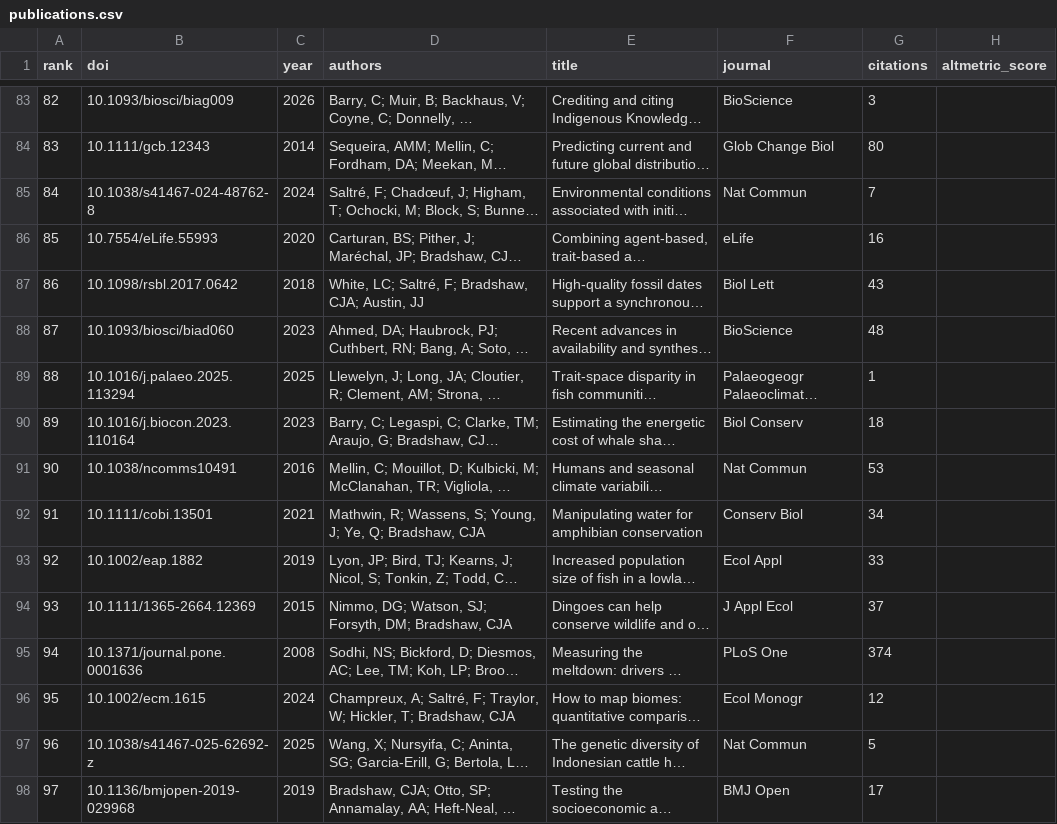
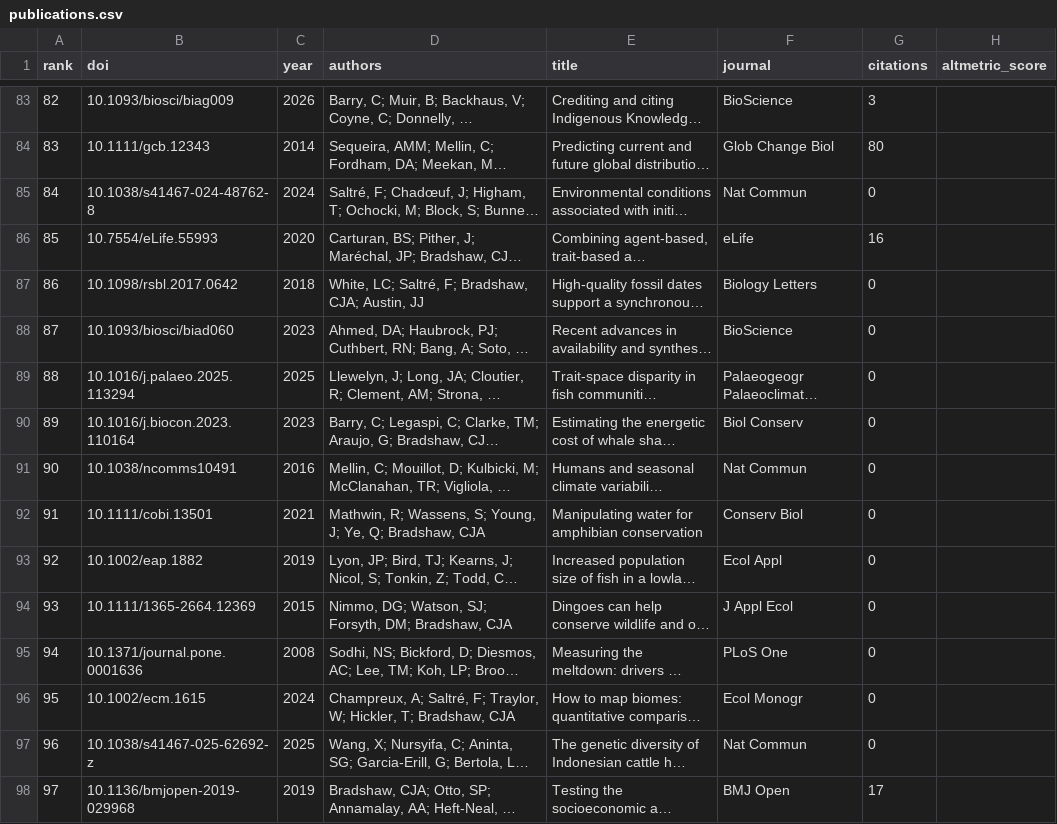
Before and after one commit to cjabradshaw/AltmetricBradshaw, a CSV file: publications.csv, drawn as a sheet; only a part is shown, gaps mark what is left out; long unchanged cells end in …; the diff covers the shown part only; the diff names each change by its address in the sheet, - before the commit and + after, or states it on an @@ line.

```diff
--- a/publications.csv
+++ b/publications.csv
-G85 (citations): 7
+G85 (citations): 0
-F87 (journal): Biol Lett
+F87 (journal): Biology Letters
-G87 (citations): 43
+G87 (citations): 0
-G88 (citations): 48
+G88 (citations): 0
-G89 (citations): 1
+G89 (citations): 0
-G90 (citations): 18
+G90 (citations): 0
-G91 (citations): 53
+G91 (citations): 0
-G92 (citations): 34
+G92 (citations): 0
-G93 (citations): 33
+G93 (citations): 0
-G94 (citations): 37
+G94 (citations): 0
-G95 (citations): 374
+G95 (citations): 0
-G96 (citations): 12
+G96 (citations): 0
-G97 (citations): 5
+G97 (citations): 0
```
Also changed, not shown: 93 edited cells elsewhere in this file, 1 other file.
